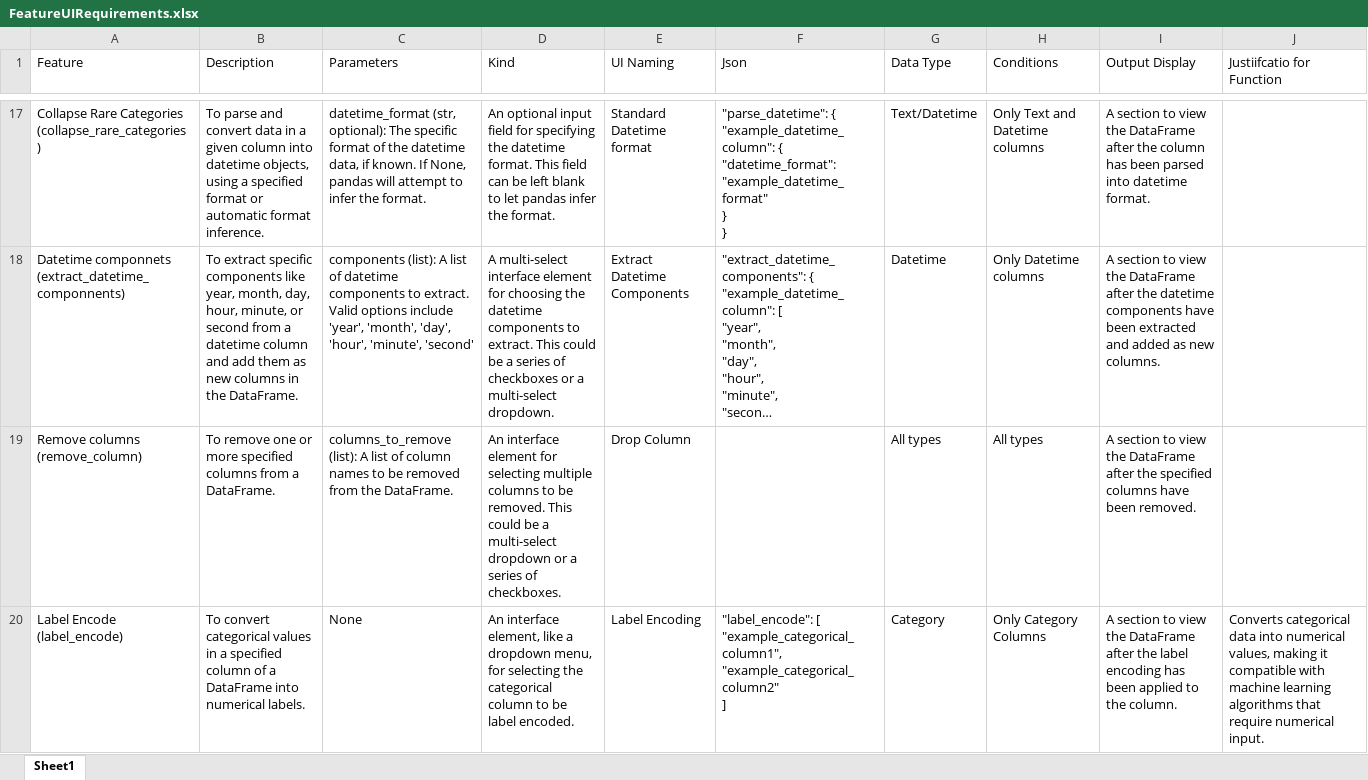
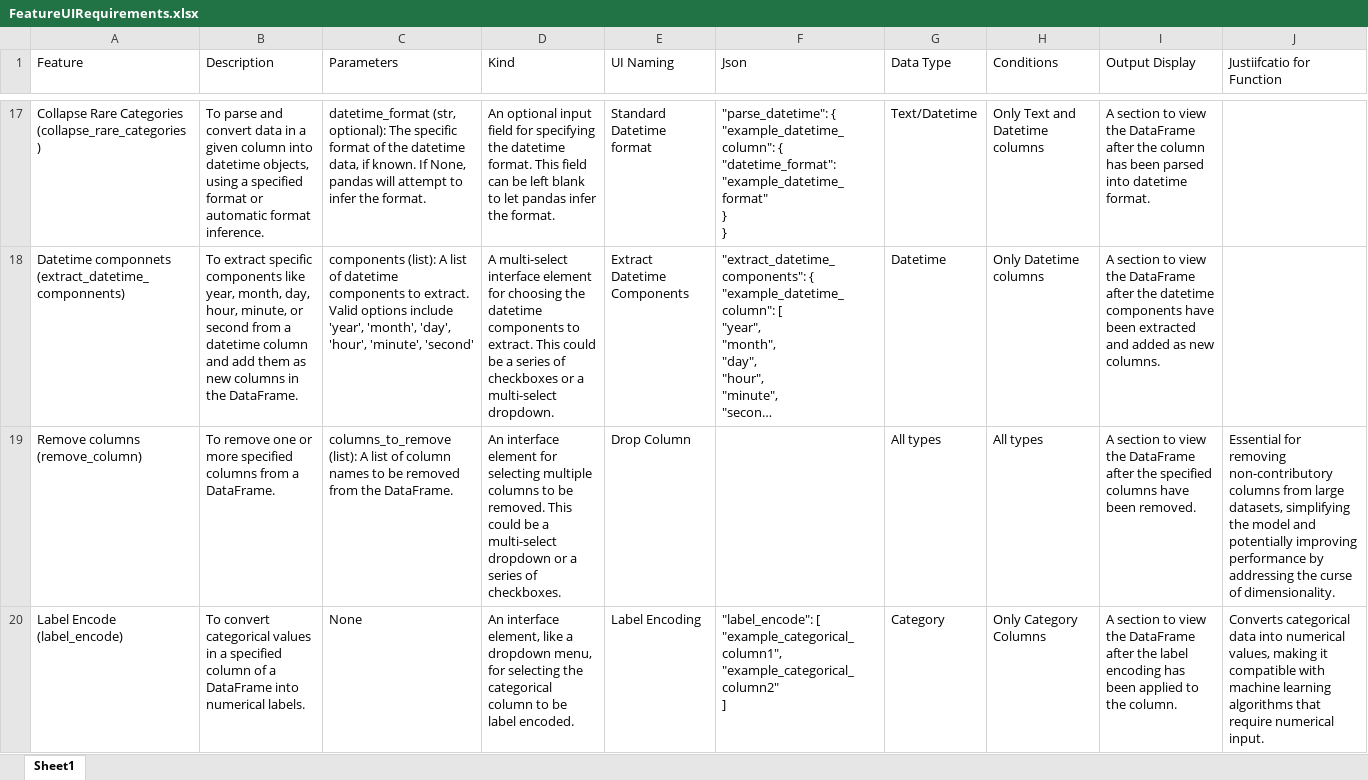
Before and after one commit to SeanMcCrossanTUD/TUD-Group-Project, an Excel workbook: Project supporting Artifacts/DataCleaningDocumentation/FeatureUIRequirements.xlsx, sheet Sheet1, drawn as a sheet; only a part is shown, gaps mark what is left out; long unchanged cells end in …; values as stored, in another font and other column widths than the file's, no borders; the diff names each change by its address in the sheet, - before the commit and + after, or states it on an @@ line.

Commit message:
Update FeatureUIRequirements.xlsx
Drop Column Justfification

```diff
--- a/Project supporting Artifacts/DataCleaningDocumentation/FeatureUIRequirements.xlsx (sheet Sheet1)
+++ b/Project supporting Artifacts/DataCleaningDocumentation/FeatureUIRequirements.xlsx (sheet Sheet1)
-J19 (Justiifcatio for Function): (empty)
+J19 (Justiifcatio for Function): Essential for removing non-contributory columns from large datasets, simplifying the model and potentially improving performance by addressing the curse of dimensionality.
```
